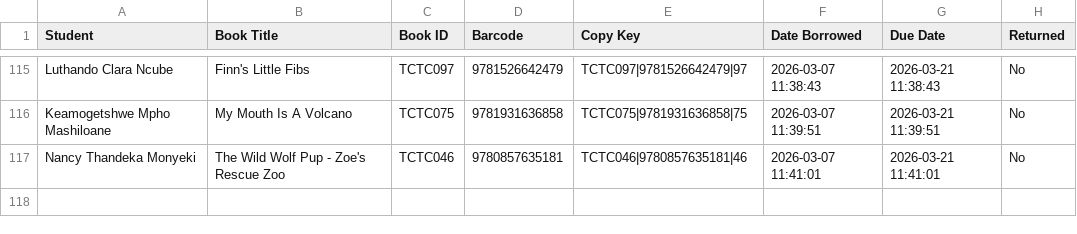
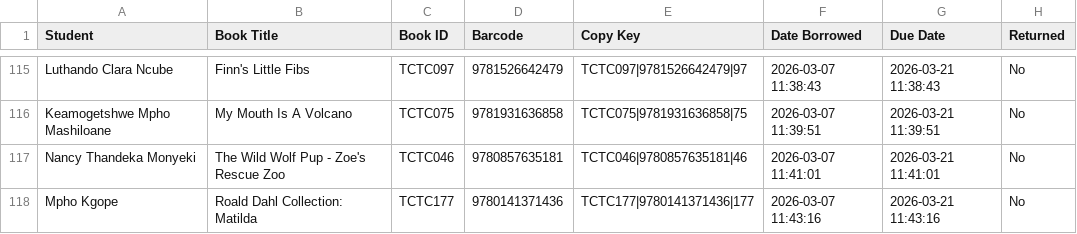
Before and after one commit to Thoko654/tzu-chi-library, a CSV file: data/Borrow_log.csv, drawn as a sheet; only a part is shown, gaps mark what is left out; the diff names each change by its address in the sheet, - before the commit and + after, or states it on an @@ line.

```diff
--- a/data/Borrow_log.csv
+++ b/data/Borrow_log.csv
+row 118: Mpho Kgope | Roald Dahl Collection: Matilda | TCTC177 | 9780141371436 | TCTC177|9780141371436|177 | 2026-03-07 11:43:16 | 2026-03-21 11:43:16 | No
```
